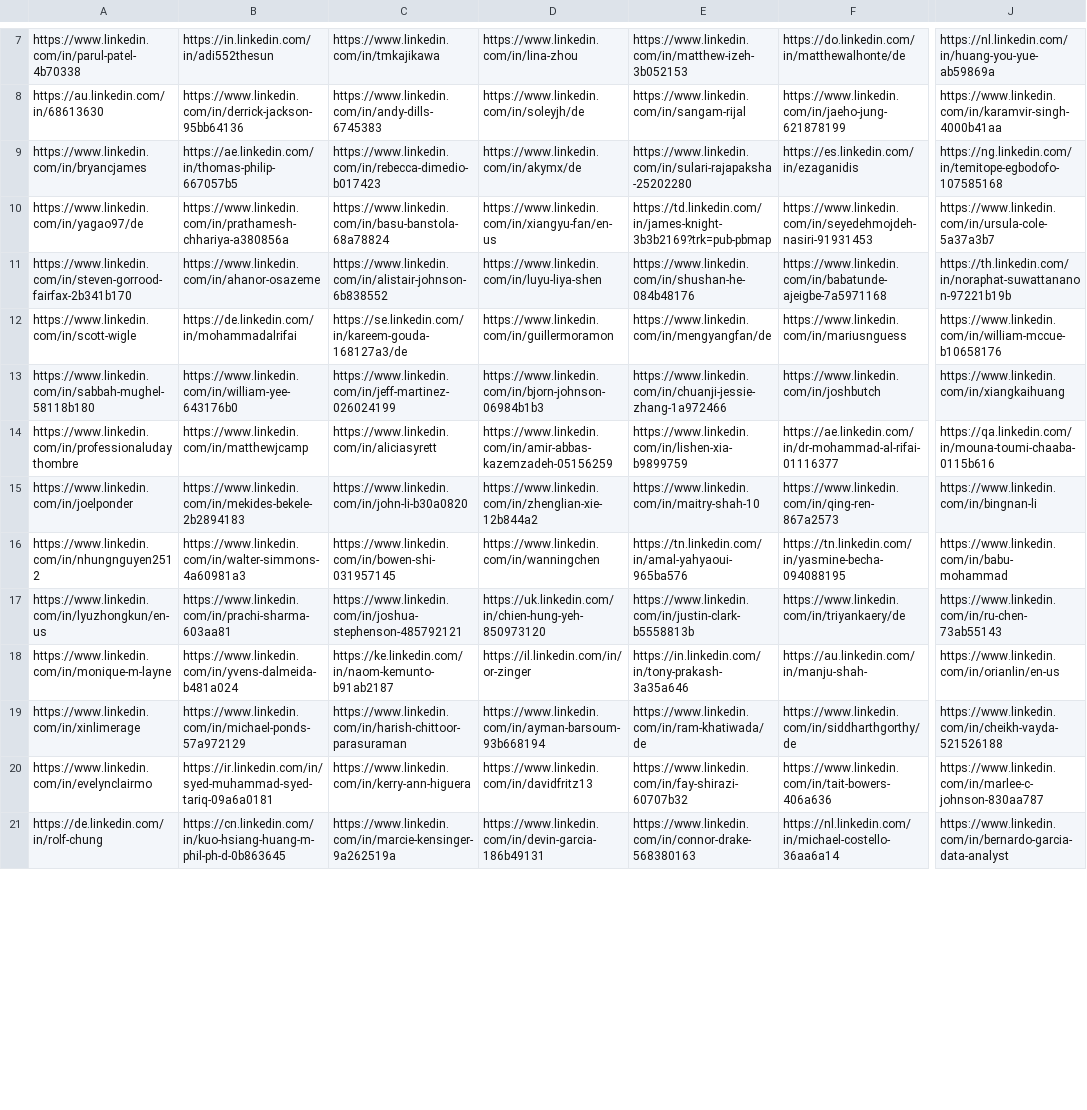
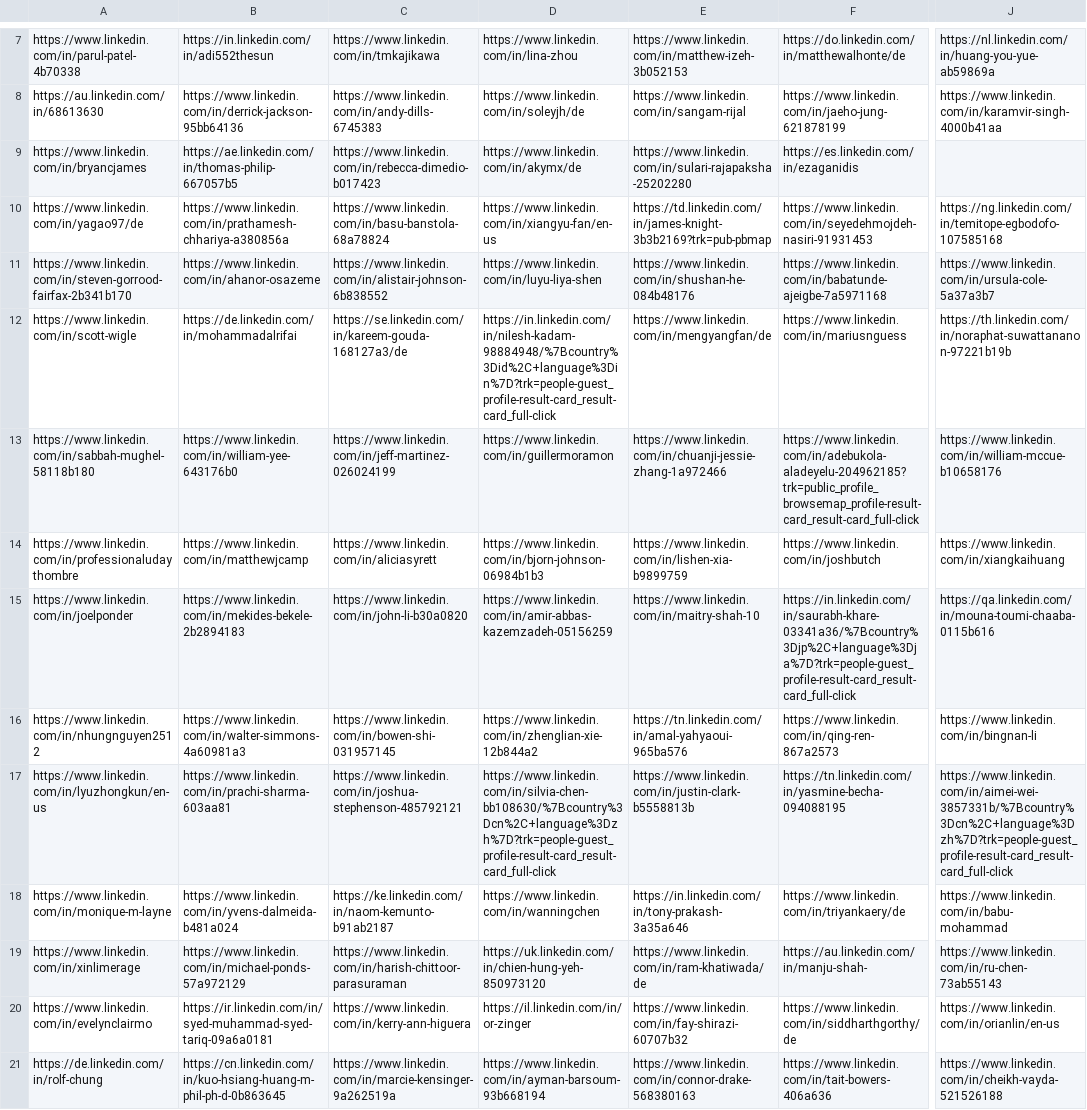
Before and after one commit to TahaSherif/linkedin_scraper, a CSV file: only_linkedin_urls.csv, drawn as a sheet; only a part is shown, gaps mark what is left out; the diff covers the shown part only; the diff names each change by its address in the sheet, - before the commit and + after, or states it on an @@ line.

```diff
--- a/only_linkedin_urls.csv
+++ b/only_linkedin_urls.csv
-J9: https://ng.linkedin.com/in/temitope-egbodofo-107585168
+J9: (empty)
-J10: https://www.linkedin.com/in/ursula-cole-5a37a3b7
+J10: https://ng.linkedin.com/in/temitope-egbodofo-107585168
-J11: https://th.linkedin.com/in/noraphat-suwattananon-97221b19b
+J11: https://www.linkedin.com/in/ursula-cole-5a37a3b7
-D12: https://www.linkedin.com/in/guillermoramon
+D12: https://in.linkedin.com/in/nilesh-kadam-98884948/%7Bcountry%3Did%2C+language%3Din%7D?trk=people-guest_profile-result-card_result-card_full-click
-J12: https://www.linkedin.com/in/william-mccue-b10658176
+J12: https://th.linkedin.com/in/noraphat-suwattananon-97221b19b
-D13: https://www.linkedin.com/in/bjorn-johnson-06984b1b3
+D13: https://www.linkedin.com/in/guillermoramon
-F13: https://www.linkedin.com/in/joshbutch
+F13: https://www.linkedin.com/in/adebukola-aladeyelu-204962185?trk=public_profile_browsemap_profile-result-card_result-card_full-click
-J13: https://www.linkedin.com/in/xiangkaihuang
+J13: https://www.linkedin.com/in/william-mccue-b10658176
-D14: https://www.linkedin.com/in/amir-abbas-kazemzadeh-05156259
+D14: https://www.linkedin.com/in/bjorn-johnson-06984b1b3
-F14: https://ae.linkedin.com/in/dr-mohammad-al-rifai-01116377
+F14: https://www.linkedin.com/in/joshbutch
-J14: https://qa.linkedin.com/in/mouna-toumi-chaaba-0115b616
+J14: https://www.linkedin.com/in/xiangkaihuang
-D15: https://www.linkedin.com/in/zhenglian-xie-12b844a2
+D15: https://www.linkedin.com/in/amir-abbas-kazemzadeh-05156259
-F15: https://www.linkedin.com/in/qing-ren-867a2573
+F15: https://in.linkedin.com/in/saurabh-khare-03341a36/%7Bcountry%3Djp%2C+language%3Dja%7D?trk=people-guest_profile-result-card_result-card_full-click
-J15: https://www.linkedin.com/in/bingnan-li
+J15: https://qa.linkedin.com/in/mouna-toumi-chaaba-0115b616
-D16: https://www.linkedin.com/in/wanningchen
+D16: https://www.linkedin.com/in/zhenglian-xie-12b844a2
-F16: https://tn.linkedin.com/in/yasmine-becha-094088195
+F16: https://www.linkedin.com/in/qing-ren-867a2573
-J16: https://www.linkedin.com/in/babu-mohammad
+J16: https://www.linkedin.com/in/bingnan-li
-D17: https://uk.linkedin.com/in/chien-hung-yeh-850973120
+D17: https://www.linkedin.com/in/silvia-chen-bb108630/%7Bcountry%3Dcn%2C+language%3Dzh%7D?trk=people-guest_profile-result-card_result-card_full-click
-F17: https://www.linkedin.com/in/triyankaery/de
+F17: https://tn.linkedin.com/in/yasmine-becha-094088195
-J17: https://www.linkedin.com/in/ru-chen-73ab55143
+J17: https://www.linkedin.com/in/aimei-wei-3857331b/%7Bcountry%3Dcn%2C+language%3Dzh%7D?trk=people-guest_profile-result-card_result-card_full-click
-D18: https://il.linkedin.com/in/or-zinger
+D18: https://www.linkedin.com/in/wanningchen
-F18: https://au.linkedin.com/in/manju-shah-
+F18: https://www.linkedin.com/in/triyankaery/de
-J18: https://www.linkedin.com/in/orianlin/en-us
+J18: https://www.linkedin.com/in/babu-mohammad
-D19: https://www.linkedin.com/in/ayman-barsoum-93b668194
+D19: https://uk.linkedin.com/in/chien-hung-yeh-850973120
-F19: https://www.linkedin.com/in/siddharthgorthy/de
+F19: https://au.linkedin.com/in/manju-shah-
-J19: https://www.linkedin.com/in/cheikh-vayda-521526188
+J19: https://www.linkedin.com/in/ru-chen-73ab55143
-D20: https://www.linkedin.com/in/davidfritz13
+D20: https://il.linkedin.com/in/or-zinger
-F20: https://www.linkedin.com/in/tait-bowers-406a636
+F20: https://www.linkedin.com/in/siddharthgorthy/de
-J20: https://www.linkedin.com/in/marlee-c-johnson-830aa787
+J20: https://www.linkedin.com/in/orianlin/en-us
-D21: https://www.linkedin.com/in/devin-garcia-186b49131
+D21: https://www.linkedin.com/in/ayman-barsoum-93b668194
-F21: https://nl.linkedin.com/in/michael-costello-36aa6a14
+F21: https://www.linkedin.com/in/tait-bowers-406a636
-J21: https://www.linkedin.com/in/bernardo-garcia-data-analyst
+J21: https://www.linkedin.com/in/cheikh-vayda-521526188
```
Also changed, not shown: 37 edited cells elsewhere in this file, 6 other files.
